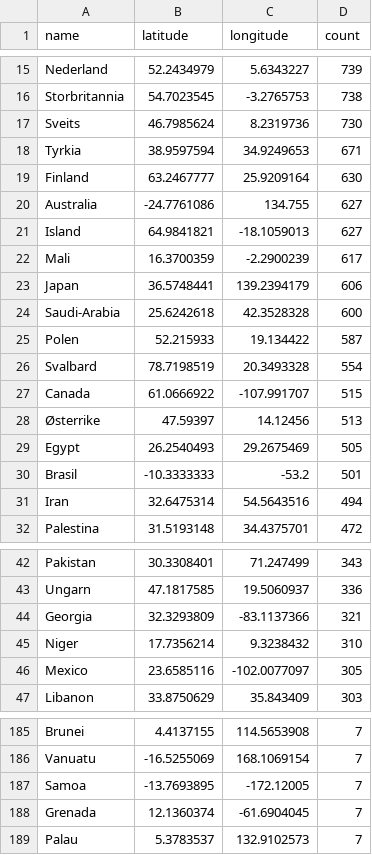
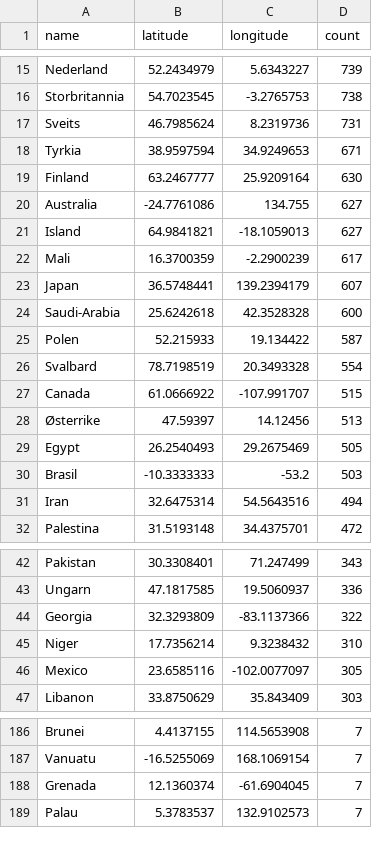
Before and after one commit to EllingOftedal/GIS-Blog, a CSV file: scripts/nrk/global/results/countries_summarized.csv, drawn as a sheet; only a part is shown, gaps mark what is left out; the diff covers the shown part only.

```diff
--- a/scripts/nrk/global/results/countries_summarized.csv
+++ b/scripts/nrk/global/results/countries_summarized.csv
@@ -16,3 +16,3 @@ Nederland,52.2434979,5.6343227,739
 Storbritannia,54.7023545,-3.2765753,738
-Sveits,46.7985624,8.2319736,730
+Sveits,46.7985624,8.2319736,731
 Tyrkia,38.9597594,34.9249653,671
@@ -22,3 +22,3 @@ Island,64.9841821,-18.1059013,627
 Mali,16.3700359,-2.2900239,617
-Japan,36.5748441,139.2394179,606
+Japan,36.5748441,139.2394179,607
 Saudi-Arabia,25.6242618,42.3528328,600
@@ -29,3 +29,3 @@ Canada,61.0666922,-107.991707,515
 Egypt,26.2540493,29.2675469,505
-Brasil,-10.3333333,-53.2,501
+Brasil,-10.3333333,-53.2,503
 Iran,32.6475314,54.5643516,494
@@ -43,3 +43,3 @@ Pakistan,30.3308401,71.247499,343
 Ungarn,47.1817585,19.5060937,336
-Georgia,32.3293809,-83.1137366,321
+Georgia,32.3293809,-83.1137366,322
 Niger,17.7356214,9.3238432,310
@@ -186,3 +187,2 @@ Brunei,4.4137155,114.5653908,7
 Vanuatu,-16.5255069,168.1069154,7
-Samoa,-13.7693895,-172.12005,7
 Grenada,12.1360374,-61.6904045,7
```
Also changed, not shown: 4 added rows, 3 removed rows and 5 edited cells elsewhere in this file, scripts/nrk/inland/results/innland_summarized.csv.
